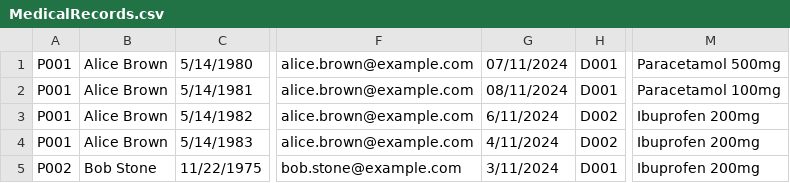
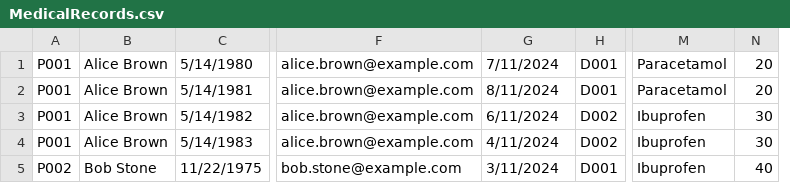
Before and after one commit to JanuaryCJ/HMS-SC2002, a CSV file: Data/MedicalRecords.csv, drawn as a sheet; only a part is shown, gaps mark what is left out; removed rows and columns are numbered as before the commit, all else as after; the diff names each change by its address in the sheet, - before the commit and + after, or states it on an @@ line.

Commit message:
Add files via upload

```diff
--- a/Data/MedicalRecords.csv
+++ b/Data/MedicalRecords.csv
-column M, rows 1-5: Paracetamol 500mg | Paracetamol 100mg | Ibuprofen 200mg | Ibuprofen 200mg | Ibuprofen 200mg
+column M, rows 1-5: Paracetamol | Paracetamol | Ibuprofen | Ibuprofen | Ibuprofen
+column N, rows 1-5: 20 | 20 | 30 | 30 | 40
-G1: 07/11/2024
+G1: 7/11/2024
-G2: 08/11/2024
+G2: 8/11/2024
```
